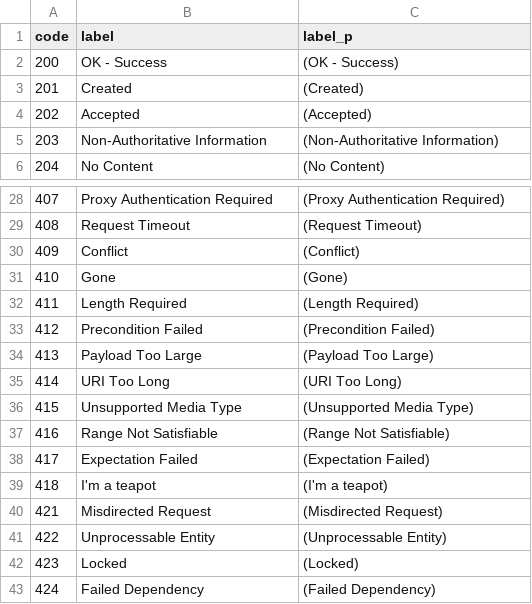
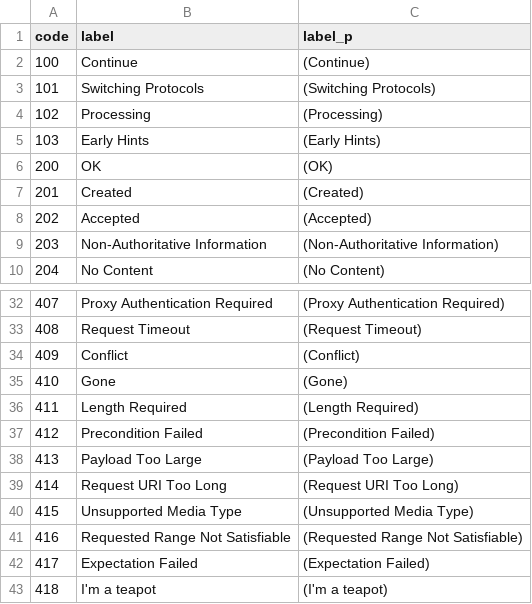
Before and after one commit to onc-healthit/lantern-back-end, a CSV file: shinydashboard/lantern/http_codes.csv, drawn as a sheet; only a part is shown, gaps mark what is left out; the shorter side is filled out with more unchanged rows.

Commit message:
Shiny refactor (#71)
* LANTERN-206 refactor shiny dashboard

* Update for new vendor table

* Add 10x http_codes from go net/http

* Adding support for Markdown reports from UI

* Update http_codes to match go net/http package

* Update to use fhir_endpoints_info and history tables, move code out of global.R

```diff
--- a/shinydashboard/lantern/http_codes.csv
+++ b/shinydashboard/lantern/http_codes.csv
@@ -1,3 +1,7 @@
 code,label,label_p
-200,OK - Success,(OK - Success)
+100,Continue,(Continue)
+101,Switching Protocols,(Switching Protocols)
+102,Processing,(Processing)
+103,Early Hints,(Early Hints)
+200,OK,(OK)
 201,Created,(Created)
@@ -34,5 +38,5 @@
 413,Payload Too Large,(Payload Too Large)
-414,URI Too Long,(URI Too Long)
+414,Request URI Too Long,(Request URI Too Long)
 415,Unsupported Media Type,(Unsupported Media Type)
-416,Range Not Satisfiable,(Range Not Satisfiable)
+416,Requested Range Not Satisfiable,(Requested Range Not Satisfiable)
 417,Expectation Failed,(Expectation Failed)
```
Also changed, not shown: 12 other files.
